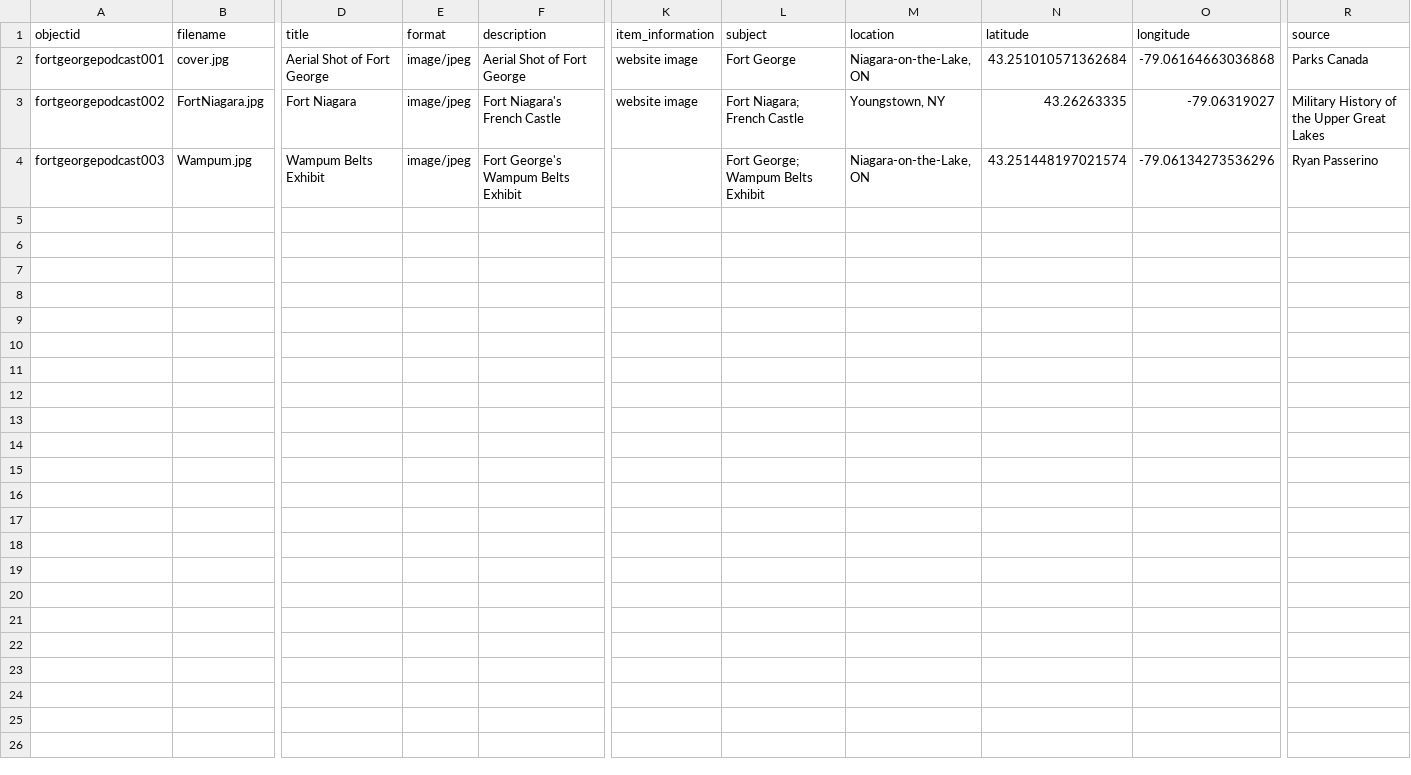
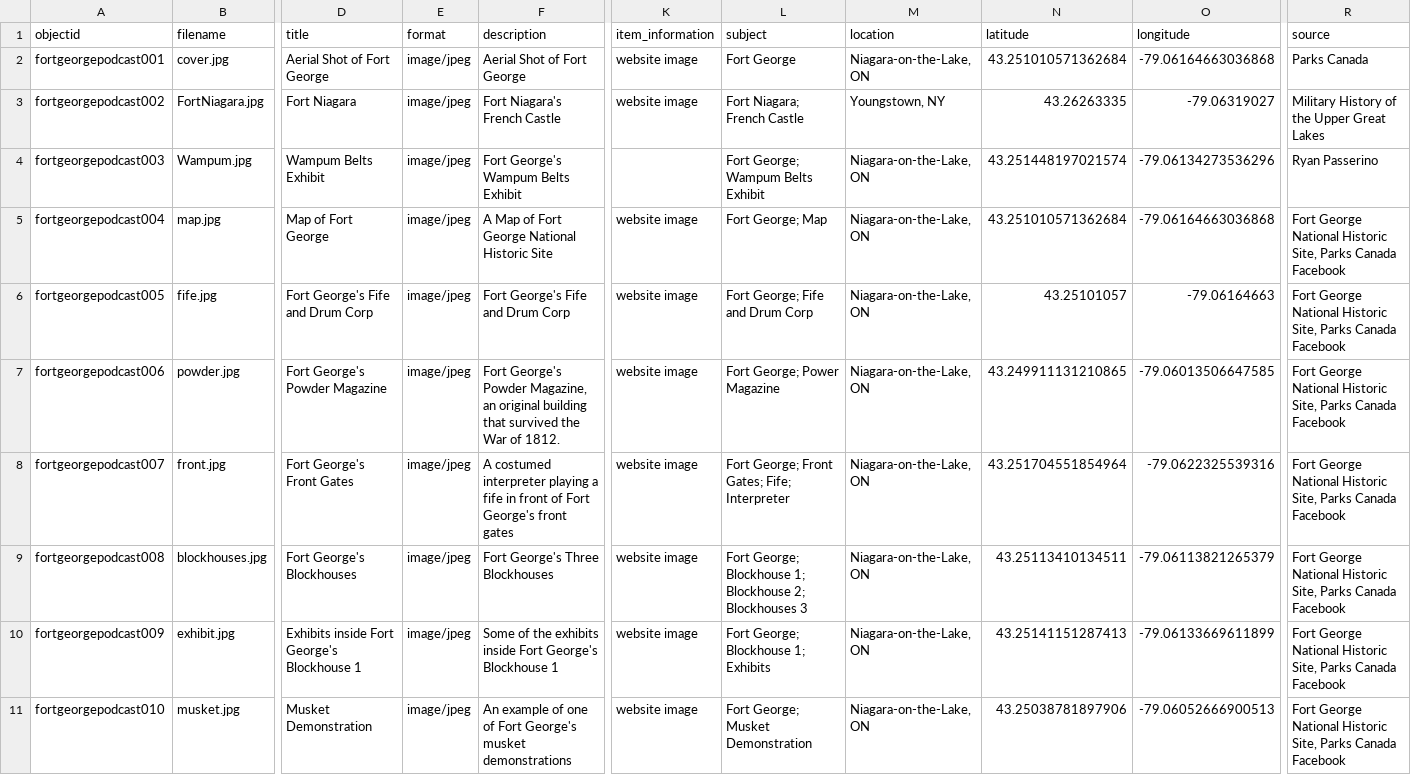
Before and after one commit to Ryan-Passerino/Fort-George-Podcast, a CSV file: _data/fortgeorgepodcast_gh.csv, drawn as a sheet; only a part is shown, gaps mark what is left out; rows hold the shown columns only; the diff names each change by its address in the sheet, - before the commit and + after, or states it on an @@ line.

```diff
--- a/_data/fortgeorgepodcast_gh.csv
+++ b/_data/fortgeorgepodcast_gh.csv
+row 5: fortgeorgepodcast004 | map.jpg | Map of Fort George | image/jpeg | A Map of Fort George National Historic Site | website image | Fort George; Map | Niagara-on-the-Lake, ON | 43.251010571362684 | -79.06164663036868 | Fort George National Historic Site, Parks Canada Facebook
+row 6: fortgeorgepodcast005 | fife.jpg | Fort George's Fife and Drum Corp | image/jpeg | Fort George's Fife and Drum Corp | website image | Fort George; Fife and Drum Corp | Niagara-on-the-Lake, ON | 43.25101057 | -79.06164663 | Fort George National Historic Site, Parks Canada Facebook
+row 7: fortgeorgepodcast006 | powder.jpg | Fort George's Powder Magazine | image/jpeg | Fort George's Powder Magazine, an original building that survived the War of 1812. | website image | Fort George; Power Magazine | Niagara-on-the-Lake, ON | 43.249911131210865 | -79.06013506647585 | Fort George National Historic Site, Parks Canada Facebook
+row 8: fortgeorgepodcast007 | front.jpg | Fort George's Front Gates | image/jpeg | A costumed interpreter playing a fife in front of Fort George's front gates | website image | Fort George; Front Gates; Fife; Interpreter | Niagara-on-the-Lake, ON | 43.251704551854964 | -79.0622325539316 | Fort George National Historic Site, Parks Canada Facebook
+row 9: fortgeorgepodcast008 | blockhouses.jpg | Fort George's Blockhouses | image/jpeg | Fort George's Three Blockhouses | website image | Fort George; Blockhouse 1; Blockhouse 2; Blockhouses 3 | Niagara-on-the-Lake, ON | 43.25113410134511 | -79.06113821265379 | Fort George National Historic Site, Parks Canada Facebook
+row 10: fortgeorgepodcast009 | exhibit.jpg | Exhibits inside Fort George's Blockhouse 1 | image/jpeg | Some of the exhibits inside Fort George's Blockhouse 1 | website image | Fort George; Blockhouse 1; Exhibits | Niagara-on-the-Lake, ON | 43.25141151287413 | -79.06133669611899 | Fort George National Historic Site, Parks Canada Facebook
+row 11: fortgeorgepodcast010 | musket.jpg | Musket Demonstration | image/jpeg | An example of one of Fort George's musket demonstrations | website image | Fort George; Musket Demonstration | Niagara-on-the-Lake, ON | 43.25038781897906 | -79.06052666900513 | Fort George National Historic Site, Parks Canada Facebook
```
Also changed, not shown: 6 other files.
